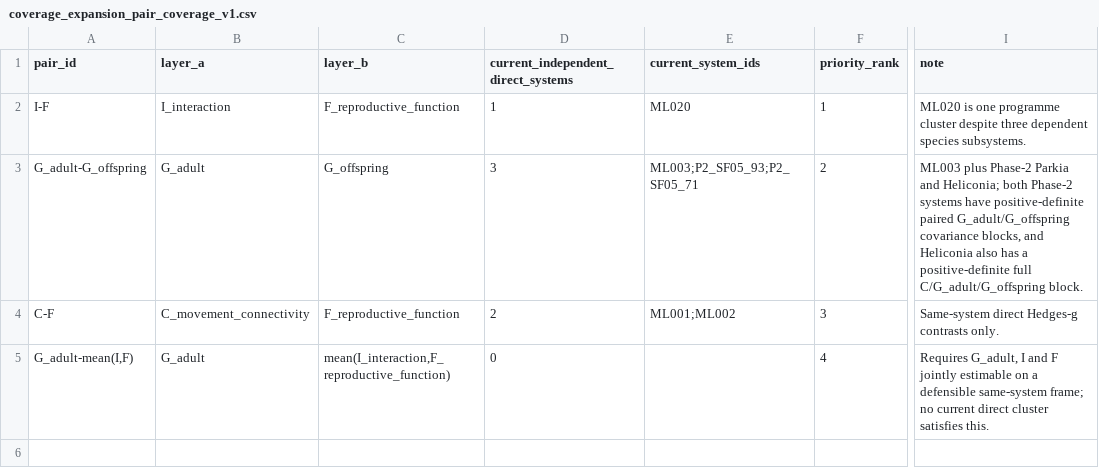
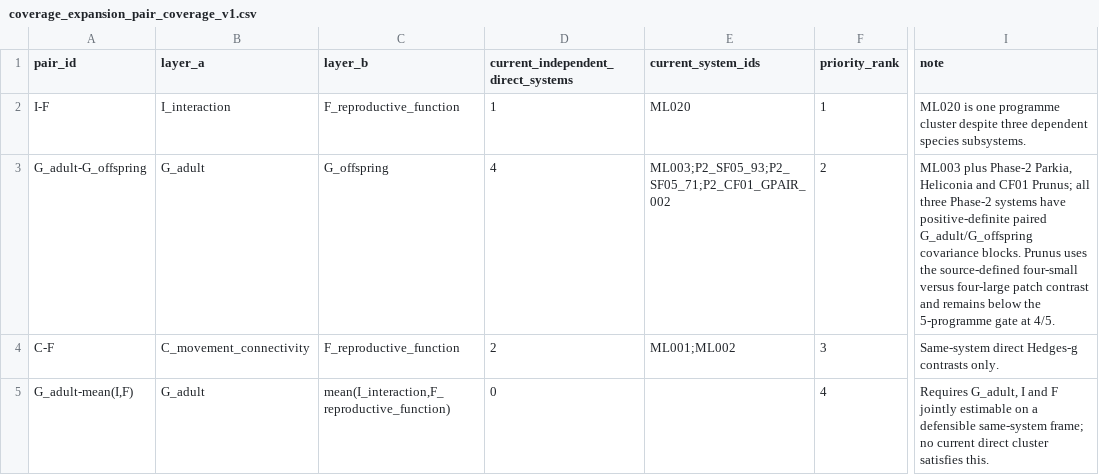
Before and after one commit to zuizui0223/egwee, a CSV file: evidence/meta_extraction/coverage_expansion_pair_coverage_v1.csv, drawn as a sheet; only a part is shown, gaps mark what is left out; the diff names each change by its address in the sheet, - before the commit and + after, or states it on an @@ line.

Commit message:
Count Prunus in adult-offspring pair coverage

```diff
--- a/evidence/meta_extraction/coverage_expansion_pair_coverage_v1.csv
+++ b/evidence/meta_extraction/coverage_expansion_pair_coverage_v1.csv
-D3: 3
+D3: 4
-E3 (current_system_ids): ML003;P2_SF05_93;P2_SF05_71
+E3 (current_system_ids): ML003;P2_SF05_93;P2_SF05_71;P2_CF01_GPAIR_002
-I3 (note): …plus Phase-2 Parkia and Heliconia; both Phase-2 systems have positive-definite paired G_adult/G_offspring covariance blocks, and Heliconia also has a positive-definite full C/G_adult/G_offspring block.
+I3 (note): …plus Phase-2 Parkia, Heliconia and CF01 Prunus; all three Phase-2 systems have positive-definite paired G_adult/G_offspring covariance blocks. Prunus uses the source-defined four-small versus four-large patch contrast and remains below the 5-programme gate at 4/5.
```
